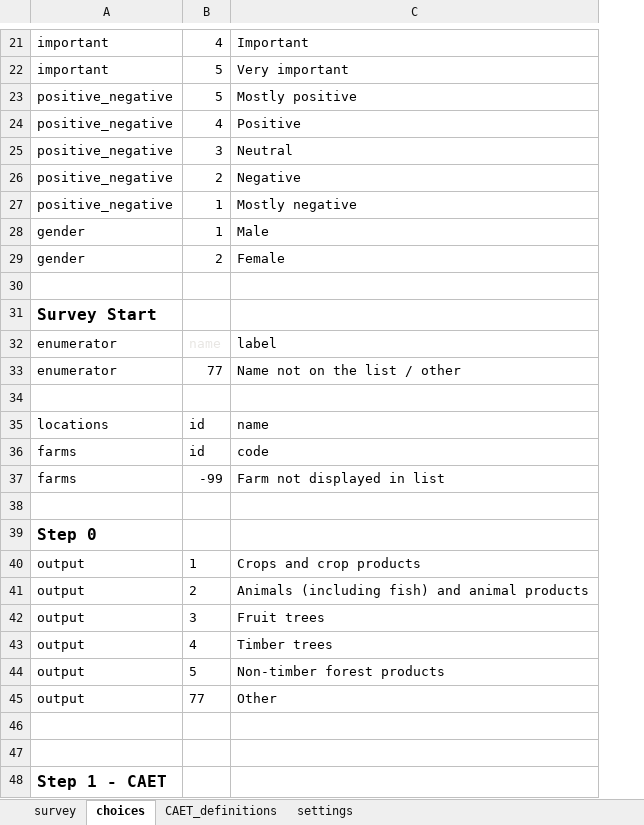
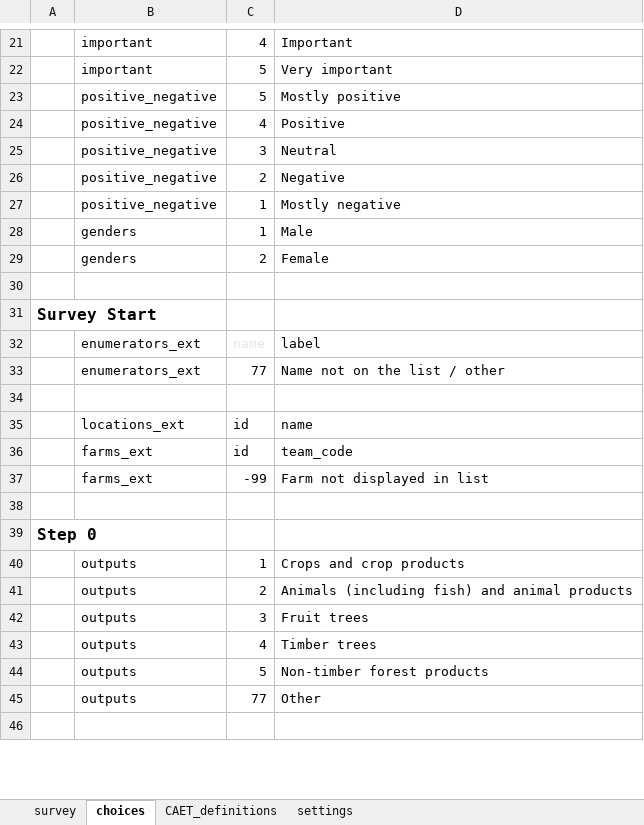
Before and after one commit to stats4sd/tape_calculator, an Excel workbook: odk/TAPE - WIP.xlsx, sheet choices, drawn as a sheet; only a part is shown, gaps mark what is left out; values as stored, in another font and other column widths than the file's, no borders; conditional formats not drawn; removed rows and columns are numbered as before the commit, all else as after; the diff covers the shown part only; the diff names each change by its address in the sheet, - before the commit and + after, or states it on an @@ line.

```diff
--- a/odk/TAPE - WIP.xlsx (sheet choices)
+++ b/odk/TAPE - WIP.xlsx (sheet choices)
+column A, row 31: Survey Start
-B28:B29: gender
+B28:B29: genders
-row 30: (empty)
-row 31: Survey Start
-row 32: enumerator | name | label
-row 33: enumerator | 77 | Name not on the list / other
-row 34: (empty)
-row 35: locations | id | name
-row 36: farms | id | code
-row 37: farms | -99 | Farm not displayed in list
-row 38: (empty)
-row 39: Step 0
-row 40: output | 1 | Crops and crop products
-row 41: output | 2 | Animals (including fish) and animal products
-row 42: output | 3 | Fruit trees
-row 43: output | 4 | Timber trees
-row 44: output | 5 | Non-timber forest products
-row 45: output | 77 | Other
+row 32:  | enumerators_ext | name | label
+row 33:  | enumerators_ext | 77 | Name not on the list / other
-B34: Step 1 - CAET
+B34: (empty)
+row 35:  | locations_ext | id | name
+row 36:  | farms_ext | id | team_code
+row 37:  | farms_ext | -99 | Farm not displayed in list
+row 38: (empty)
+row 39: Step 0
+row 40:  | outputs | 1 | Crops and crop products
+row 41:  | outputs | 2 | Animals (including fish) and animal products
+row 42:  | outputs | 3 | Fruit trees
+row 43:  | outputs | 4 | Timber trees
+row 44:  | outputs | 5 | Non-timber forest products
+row 45:  | outputs | 77 | Other
+row 46: (empty)
```
Also changed, not shown: 29 added rows, 14 removed rows and 45 edited cells elsewhere in this sheet, sheet survey, sheet settings, 1 other file.
